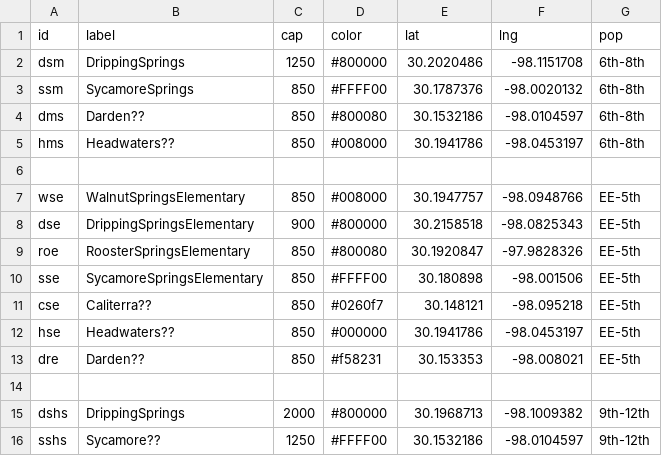
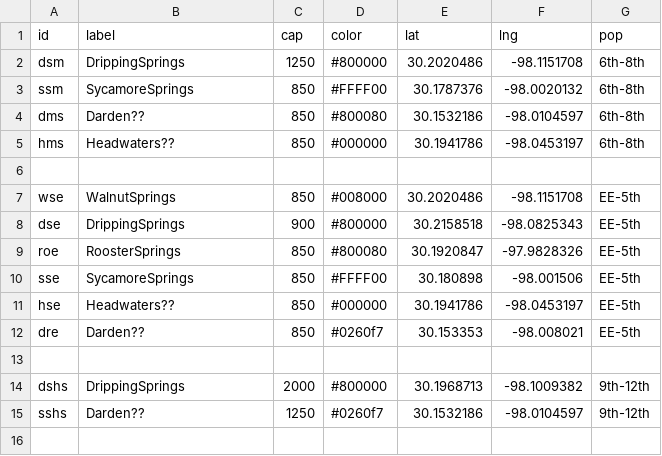
Before and after one commit to trumpetx/dsisd-ms, a CSV file: src/schools.csv, drawn as a sheet.

```diff
--- a/src/schools.csv
+++ b/src/schools.csv
@@ -4,13 +4,12 @@ id,label,cap,color,lat,lng,pop
 "dms","Darden??","850","#800080","30.1532186","-98.0104597","6th-8th"
-"hms","Headwaters??","850","#008000","30.1941786","-98.0453197","6th-8th"
+"hms","Headwaters??","850","#000000","30.1941786","-98.0453197","6th-8th"
 
-"wse","WalnutSpringsElementary","850","#008000","30.1947757","-98.0948766","EE-5th"
-"dse","DrippingSpringsElementary","900","#800000","30.2158518","-98.0825343","EE-5th"
-"roe","RoosterSpringsElementary","850","#800080","30.1920847","-97.9828326","EE-5th"
-"sse","SycamoreSpringsElementary","850","#FFFF00","30.180898","-98.001506","EE-5th"
-"cse","Caliterra??",850,"#0260f7","30.148121","-98.095218","EE-5th"
+"wse","WalnutSprings","850","#008000","30.2020486","-98.1151708","EE-5th"
+"dse","DrippingSprings","900","#800000","30.2158518","-98.0825343","EE-5th"
+"roe","RoosterSprings","850","#800080","30.1920847","-97.9828326","EE-5th"
+"sse","SycamoreSprings","850","#FFFF00","30.180898","-98.001506","EE-5th"
 "hse","Headwaters??",850,"#000000","30.1941786","-98.0453197","EE-5th"
-"dre","Darden??",850,"#f58231","30.153353","-98.008021","EE-5th"
+"dre","Darden??",850,"#0260f7","30.153353","-98.008021","EE-5th"
 
 "dshs","DrippingSprings","2000","#800000","30.1968713","-98.1009382","9th-12th"
-"sshs","Sycamore??","1250","#FFFF00","30.1532186","-98.0104597","9th-12th"
+"sshs","Darden??","1250","#0260f7","30.1532186","-98.0104597","9th-12th"
```
Also changed, not shown: 7 other files.
